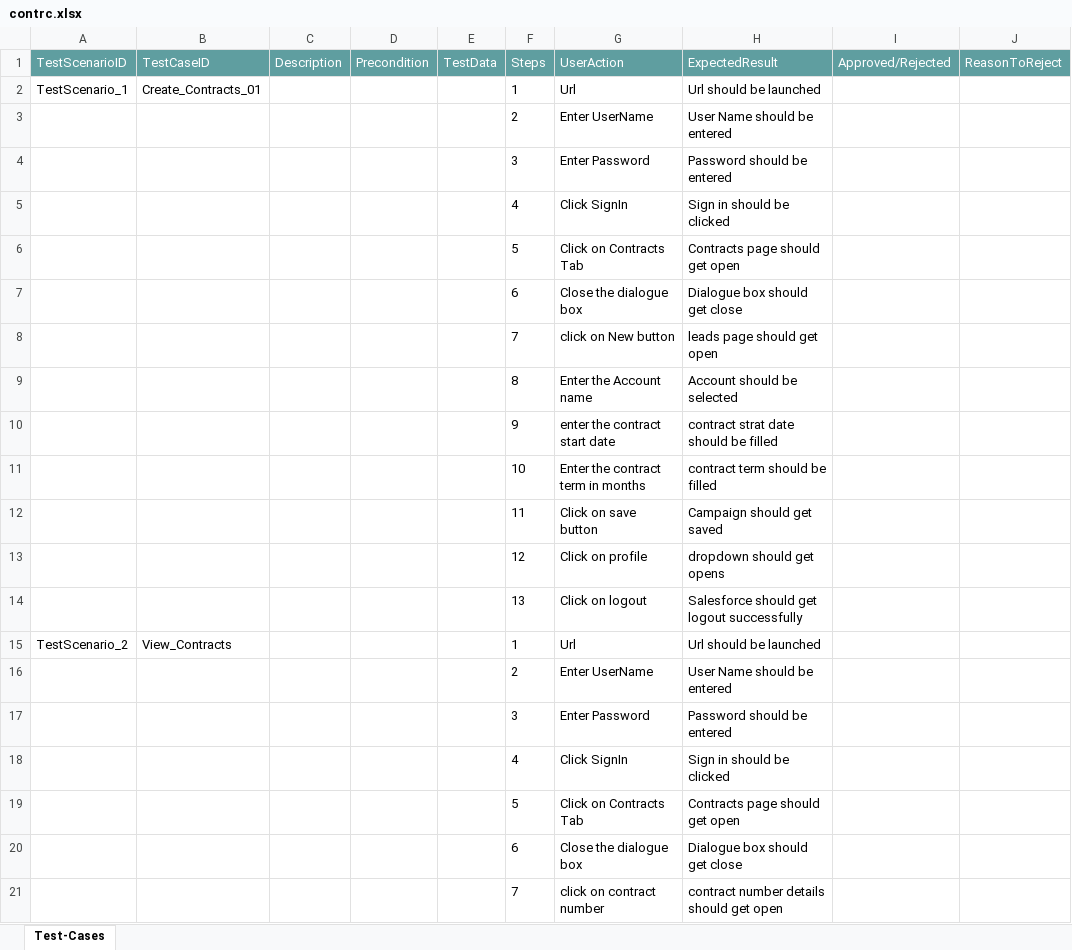
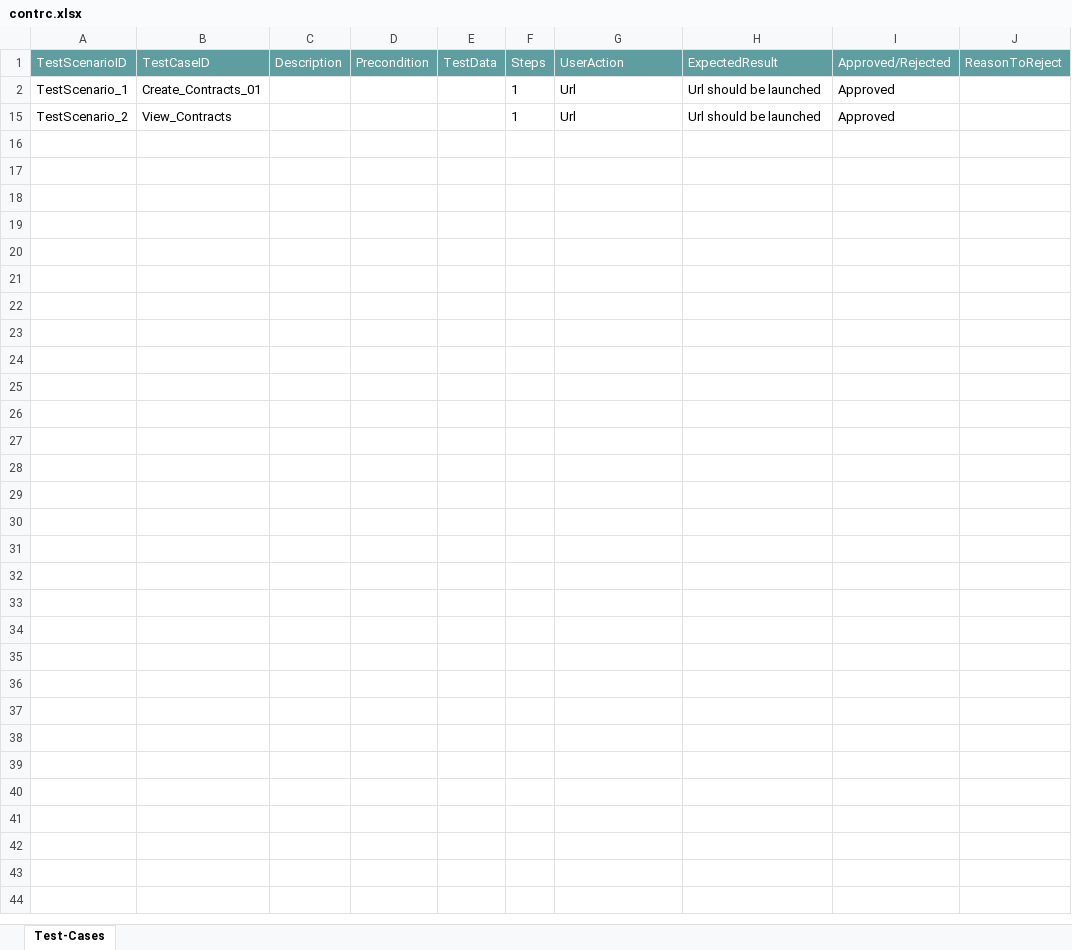
Before and after one commit to ShaikMohamedIrfan/genz, an Excel workbook: contrc.xlsx, sheet Test-Cases, drawn as a sheet; values as stored, in another font and other column widths than the file's, no borders; table styles not drawn; the diff names each change by its address in the sheet, - before the commit and + after, or states it on an @@ line.

Commit message:
Add files via upload

```diff
--- a/contrc.xlsx (sheet Test-Cases)
+++ b/contrc.xlsx (sheet Test-Cases)
-I2 (Approved/Rejected): (empty)
+I2 (Approved/Rejected): Approved
@@ row 3 hidden:  |  |  |  |  | 2 | Enter UserName | User Name should be entered @@
@@ row 4 hidden:  |  |  |  |  | 3 | Enter Password | Password should be entered @@
@@ row 5 hidden:  |  |  |  |  | 4 | Click SignIn | Sign in should be clicked @@
@@ row 6 hidden:  |  |  |  |  | 5 | Click on Contracts Tab | Contracts page should get open @@
@@ row 7 hidden:  |  |  |  |  | 6 | Close the dialogue box | Dialogue box should get close @@
@@ row 8 hidden:  |  |  |  |  | 7 | click on New button | leads page should get open @@
@@ row 9 hidden:  |  |  |  |  | 8 | Enter the Account name | Account should be selected @@
@@ row 10 hidden:  |  |  |  |  | 9 | enter the contract start date | contract strat date should be filled @@
@@ row 11 hidden:  |  |  |  |  | 10 | Enter the contract term in months | contract term should be filled @@
@@ row 12 hidden:  |  |  |  |  | 11 | Click on save button | Campaign should get saved @@
@@ row 13 hidden:  |  |  |  |  | 12 | Click on profile | dropdown should get opens @@
@@ row 14 hidden:  |  |  |  |  | 13 | Click on logout | Salesforce should get logout successfully @@
-I15 (Approved/Rejected): (empty)
+I15 (Approved/Rejected): Approved
@@ row 16 hidden:  |  |  |  |  | 2 | Enter UserName | User Name should be entered @@
@@ row 17 hidden:  |  |  |  |  | 3 | Enter Password | Password should be entered @@
@@ row 18 hidden:  |  |  |  |  | 4 | Click SignIn | Sign in should be clicked @@
@@ row 19 hidden:  |  |  |  |  | 5 | Click on Contracts Tab | Contracts page should get open @@
@@ row 20 hidden:  |  |  |  |  | 6 | Close the dialogue box | Dialogue box should get close @@
@@ row 21 hidden:  |  |  |  |  | 7 | click on contract number | contract number details should get open @@
```
